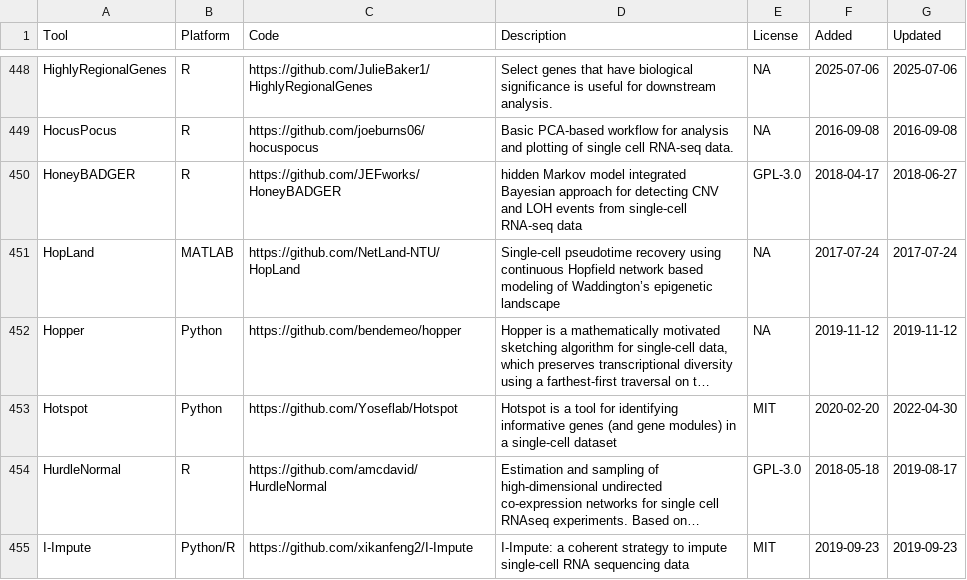
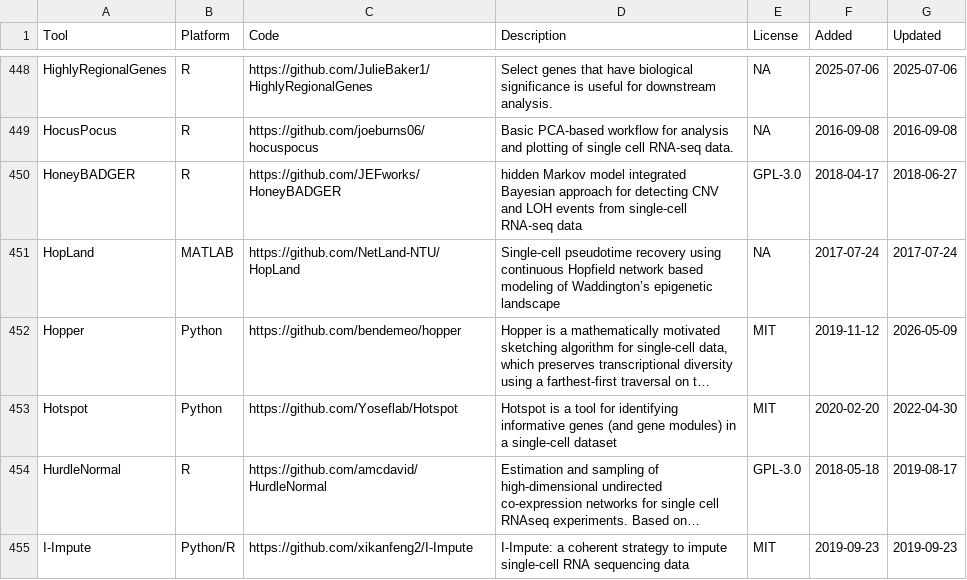
Before and after one commit to scRNA-tools/scRNA-tools, a TSV file: database/tools.tsv, drawn as a sheet; only a part is shown, gaps mark what is left out; long unchanged cells end in …; the diff names each change by its address in the sheet, - before the commit and + after, or states it on an @@ line.

Commit message:
Completed license checks 2026-05-09

```diff
--- a/database/tools.tsv
+++ b/database/tools.tsv
-E452 (License): NA
+E452 (License): MIT
-G452 (Updated): 2019-11-12
+G452 (Updated): 2026-05-09
```
